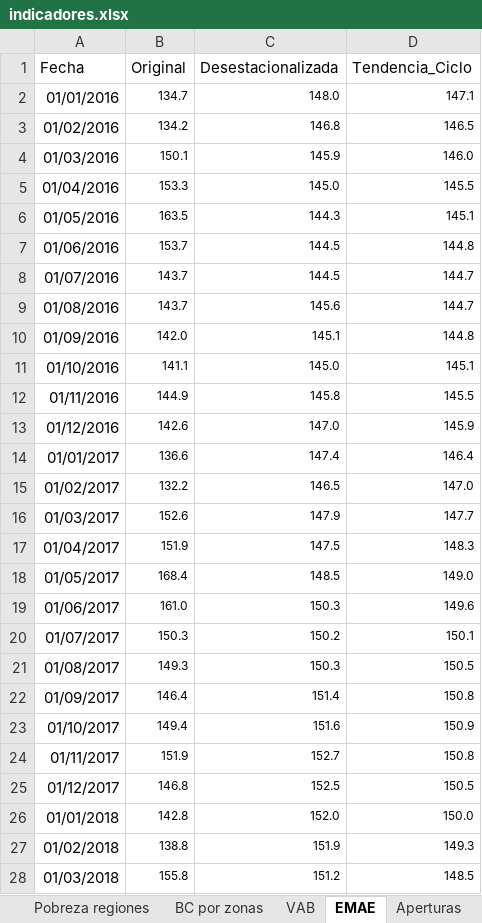
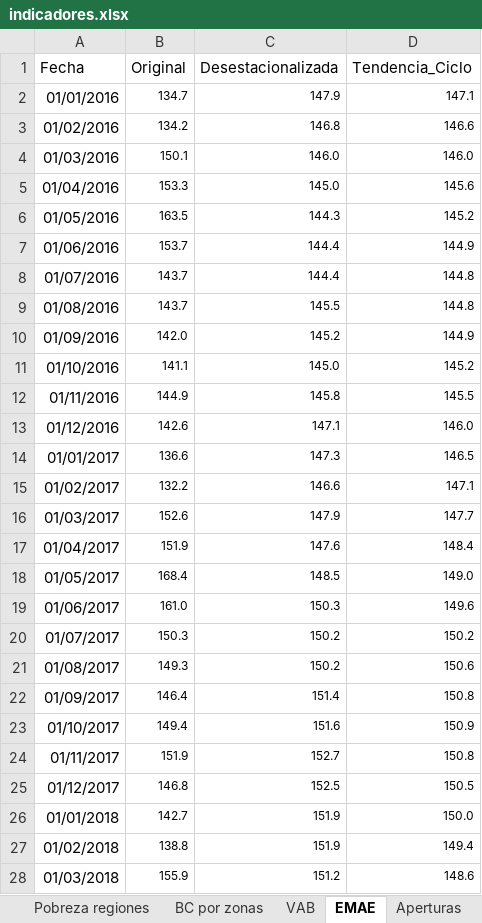
Before and after one commit to NahuelBargas/indeco, an Excel workbook: bases/indicadores.xlsx, sheet EMAE, drawn as a sheet; only a part is shown; values as stored, in another font and other column widths than the file's, no borders; the diff covers the shown part only; the diff names each change by its address in the sheet, - before the commit and + after, or states it on an @@ line.

Commit message:
"Actualizando datos EMAE- Pobreza"

```diff
--- a/bases/indicadores.xlsx (sheet EMAE)
+++ b/bases/indicadores.xlsx (sheet EMAE)
-C2 (Desestacionalizada): 148.0
+C2 (Desestacionalizada): 147.9
-D3 (Tendencia_Ciclo): 146.5
+D3 (Tendencia_Ciclo): 146.6
-C4 (Desestacionalizada): 145.9
+C4 (Desestacionalizada): 146.0
-D5 (Tendencia_Ciclo): 145.5
+D5 (Tendencia_Ciclo): 145.6
-D6 (Tendencia_Ciclo): 145.1
+D6 (Tendencia_Ciclo): 145.2
-C7:C8 (Desestacionalizada): 144.5
+C7:C8 (Desestacionalizada): 144.4
-D7 (Tendencia_Ciclo): 144.8
+D7 (Tendencia_Ciclo): 144.9
-D8:D9 (Tendencia_Ciclo): 144.7
+D8:D9 (Tendencia_Ciclo): 144.8
-C9 (Desestacionalizada): 145.6
+C9 (Desestacionalizada): 145.5
-C10 (Desestacionalizada): 145.1
+C10 (Desestacionalizada): 145.2
-D10 (Tendencia_Ciclo): 144.8
+D10 (Tendencia_Ciclo): 144.9
-D11 (Tendencia_Ciclo): 145.1
+D11 (Tendencia_Ciclo): 145.2
-C13 (Desestacionalizada): 147.0
+C13 (Desestacionalizada): 147.1
-D13 (Tendencia_Ciclo): 145.9
+D13 (Tendencia_Ciclo): 146.0
-C14 (Desestacionalizada): 147.4
+C14 (Desestacionalizada): 147.3
-D14 (Tendencia_Ciclo): 146.4
+D14 (Tendencia_Ciclo): 146.5
-C15 (Desestacionalizada): 146.5
+C15 (Desestacionalizada): 146.6
-D15 (Tendencia_Ciclo): 147.0
+D15 (Tendencia_Ciclo): 147.1
-C17 (Desestacionalizada): 147.5
+C17 (Desestacionalizada): 147.6
-D17 (Tendencia_Ciclo): 148.3
+D17 (Tendencia_Ciclo): 148.4
-D20 (Tendencia_Ciclo): 150.1
+D20 (Tendencia_Ciclo): 150.2
-C21 (Desestacionalizada): 150.3
+C21 (Desestacionalizada): 150.2
-D21 (Tendencia_Ciclo): 150.5
+D21 (Tendencia_Ciclo): 150.6
-B26 (Original): 142.8
+B26 (Original): 142.7
-C26 (Desestacionalizada): 152.0
+C26 (Desestacionalizada): 151.9
-D27 (Tendencia_Ciclo): 149.3
+D27 (Tendencia_Ciclo): 149.4
-B28 (Original): 155.8
+B28 (Original): 155.9
-D28 (Tendencia_Ciclo): 148.5
+D28 (Tendencia_Ciclo): 148.6
```
Also changed, not shown: 1 added row and 70 edited cells elsewhere in this sheet, sheet Pobreza-Aglo, sheet Pobreza regiones, 2 other files.
